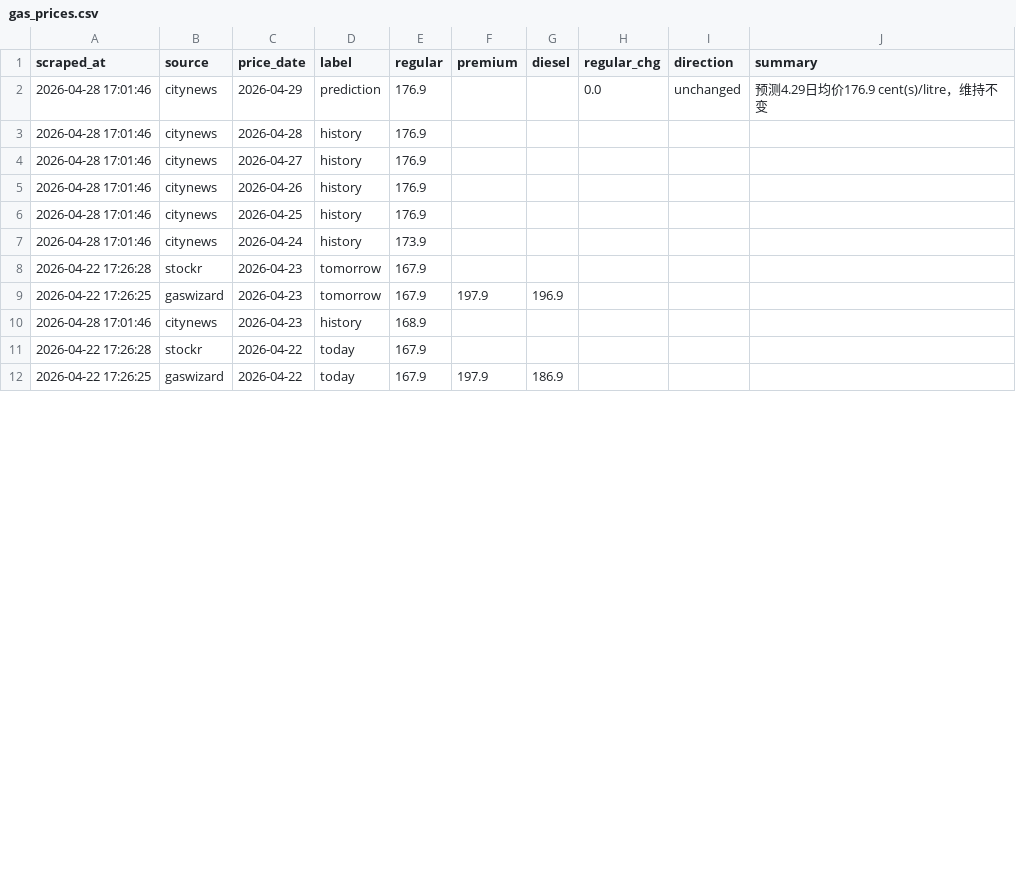
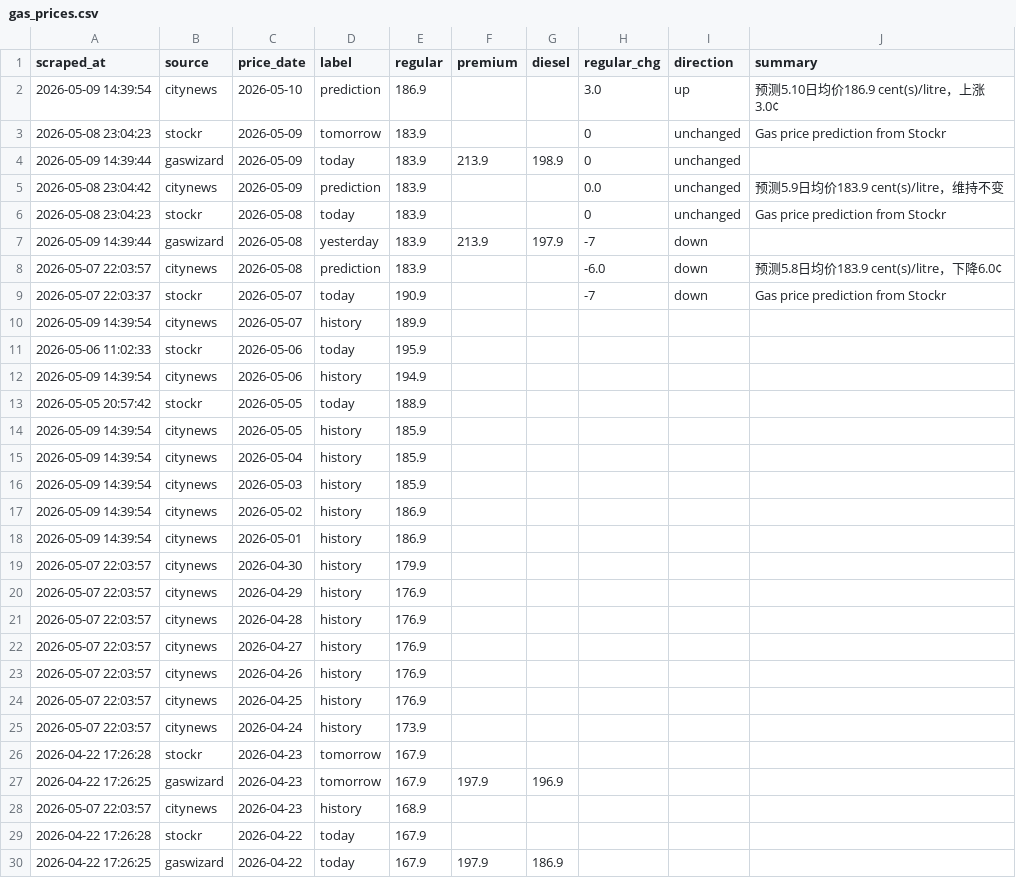
Before and after one commit to alecaloha/gaswise, a CSV file: gas_prices.csv, drawn as a sheet; only a part is shown; the diff covers the shown part only.

Commit message:
price update

```diff
--- a/gas_prices.csv
+++ b/gas_prices.csv
@@ -1,11 +1,29 @@
 scraped_at,source,price_date,label,regular,premium,diesel,regular_chg,direction,summary
-2026-04-28 17:01:46,citynews,2026-04-29,prediction,176.9,,,0.0,unchanged,预测4.29日均价176.9 cent(s)/litre，维持不变
-2026-04-28 17:01:46,citynews,2026-04-28,history,176.9,,,,,
-2026-04-28 17:01:46,citynews,2026-04-27,history,176.9,,,,,
-2026-04-28 17:01:46,citynews,2026-04-26,history,176.9,,,,,
-2026-04-28 17:01:46,citynews,2026-04-25,history,176.9,,,,,
-2026-04-28 17:01:46,citynews,2026-04-24,history,173.9,,,,,
+2026-05-09 14:39:54,citynews,2026-05-10,prediction,186.9,,,3.0,up,预测5.10日均价186.9 cent(s)/litre，上涨3.0¢
+2026-05-08 23:04:23,stockr,2026-05-09,tomorrow,183.9,,,0,unchanged,Gas price prediction from Stockr
+2026-05-09 14:39:44,gaswizard,2026-05-09,today,183.9,213.9,198.9,0,unchanged,
+2026-05-08 23:04:42,citynews,2026-05-09,prediction,183.9,,,0.0,unchanged,预测5.9日均价183.9 cent(s)/litre，维持不变
+2026-05-08 23:04:23,stockr,2026-05-08,today,183.9,,,0,unchanged,Gas price prediction from Stockr
+2026-05-09 14:39:44,gaswizard,2026-05-08,yesterday,183.9,213.9,197.9,-7,down,
+2026-05-07 22:03:57,citynews,2026-05-08,prediction,183.9,,,-6.0,down,预测5.8日均价183.9 cent(s)/litre，下降6.0¢
+2026-05-07 22:03:37,stockr,2026-05-07,today,190.9,,,-7,down,Gas price prediction from Stockr
+2026-05-09 14:39:54,citynews,2026-05-07,history,189.9,,,,,
+2026-05-06 11:02:33,stockr,2026-05-06,today,195.9,,,,,
+2026-05-09 14:39:54,citynews,2026-05-06,history,194.9,,,,,
+2026-05-05 20:57:42,stockr,2026-05-05,today,188.9,,,,,
+2026-05-09 14:39:54,citynews,2026-05-05,history,185.9,,,,,
+2026-05-09 14:39:54,citynews,2026-05-04,history,185.9,,,,,
+2026-05-09 14:39:54,citynews,2026-05-03,history,185.9,,,,,
+2026-05-09 14:39:54,citynews,2026-05-02,history,186.9,,,,,
+2026-05-09 14:39:54,citynews,2026-05-01,history,186.9,,,,,
+2026-05-07 22:03:57,citynews,2026-04-30,history,179.9,,,,,
+2026-05-07 22:03:57,citynews,2026-04-29,history,176.9,,,,,
+2026-05-07 22:03:57,citynews,2026-04-28,history,176.9,,,,,
+2026-05-07 22:03:57,citynews,2026-04-27,history,176.9,,,,,
+2026-05-07 22:03:57,citynews,2026-04-26,history,176.9,,,,,
+2026-05-07 22:03:57,citynews,2026-04-25,history,176.9,,,,,
+2026-05-07 22:03:57,citynews,2026-04-24,history,173.9,,,,,
 2026-04-22 17:26:28,stockr,2026-04-23,tomorrow,167.9,,,,,
 2026-04-22 17:26:25,gaswizard,2026-04-23,tomorrow,167.9,197.9,196.9,,,
-2026-04-28 17:01:46,citynews,2026-04-23,history,168.9,,,,,
+2026-05-07 22:03:57,citynews,2026-04-23,history,168.9,,,,,
 2026-04-22 17:26:28,stockr,2026-04-22,today,167.9,,,,,
```
Also changed, not shown: 22 edited cells elsewhere in this file.
